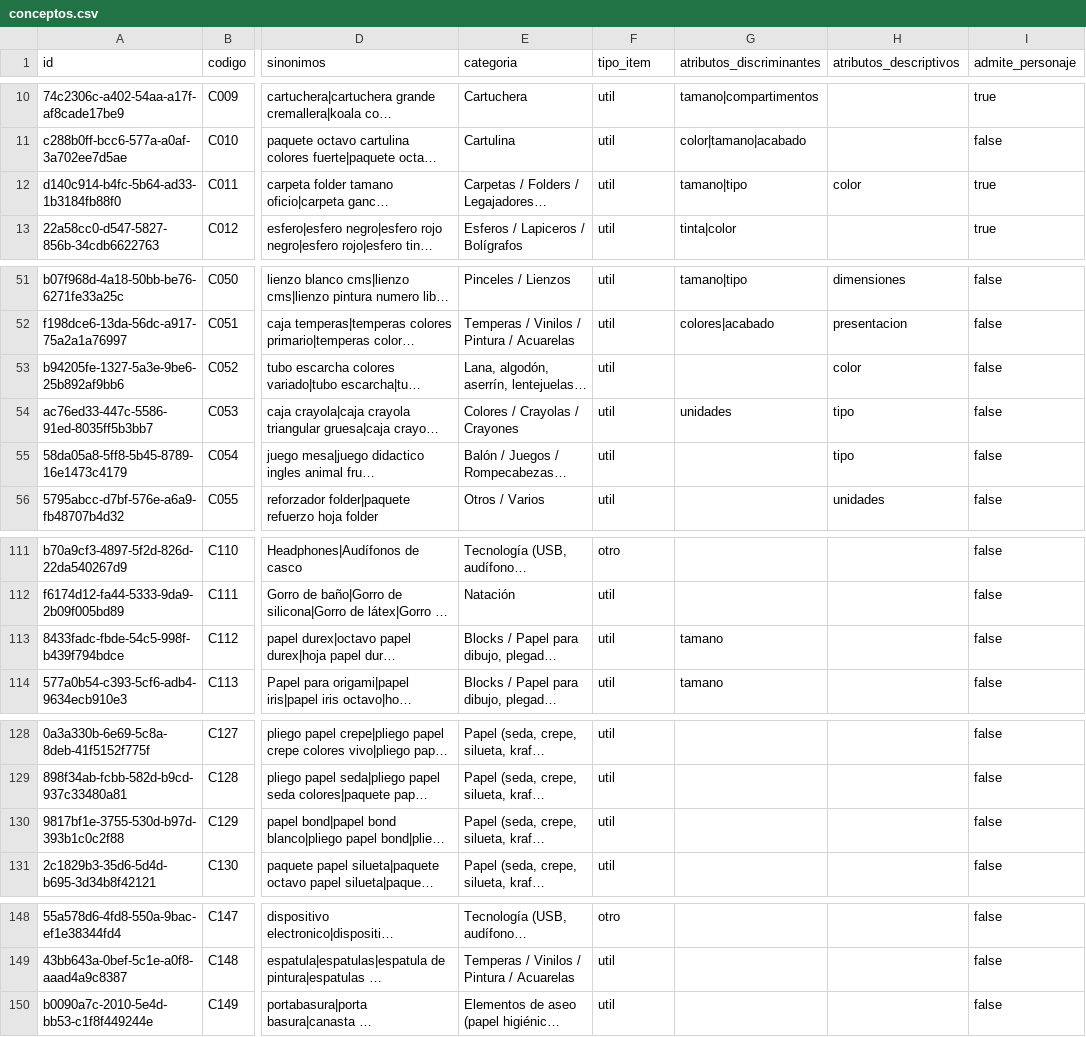
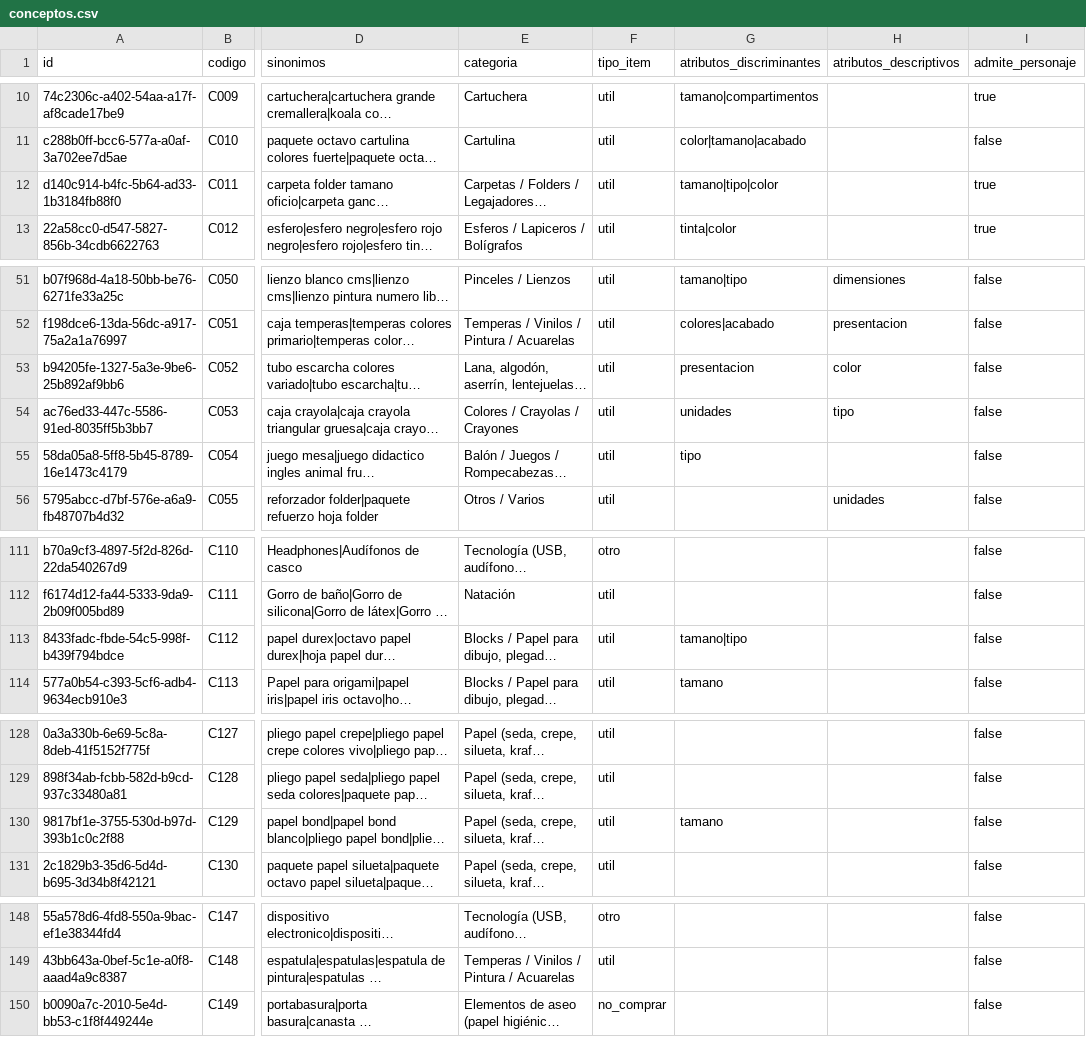
Before and after one commit to Tukit-Col/FINAL, a CSV file: datos/catalogo/conceptos.csv, drawn as a sheet; only a part is shown, gaps mark what is left out; long unchanged cells end in …; the diff names each change by its address in the sheet, - before the commit and + after, or states it on an @@ line.

```diff
--- a/datos/catalogo/conceptos.csv
+++ b/datos/catalogo/conceptos.csv
-G12 (atributos_discriminantes): tamano|tipo
+G12 (atributos_discriminantes): tamano|tipo|color
-H12 (atributos_descriptivos): color
+H12 (atributos_descriptivos): (empty)
-G53 (atributos_discriminantes): (empty)
+G53 (atributos_discriminantes): presentacion
-G55 (atributos_discriminantes): (empty)
+G55 (atributos_discriminantes): tipo
-H55 (atributos_descriptivos): tipo
+H55 (atributos_descriptivos): (empty)
-G113 (atributos_discriminantes): tamano
+G113 (atributos_discriminantes): tamano|tipo
-G130 (atributos_discriminantes): (empty)
+G130 (atributos_discriminantes): tamano
-F150 (tipo_item): util
+F150 (tipo_item): no_comprar
```
Also changed, not shown: datos/curaduria/listas_revisadas.csv, 5 other files.
